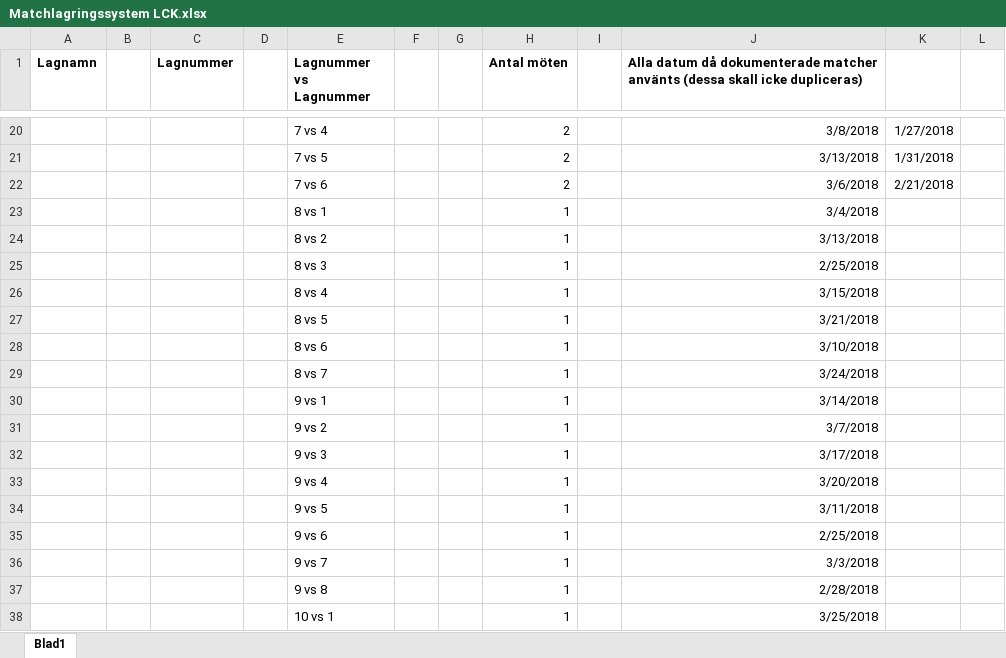
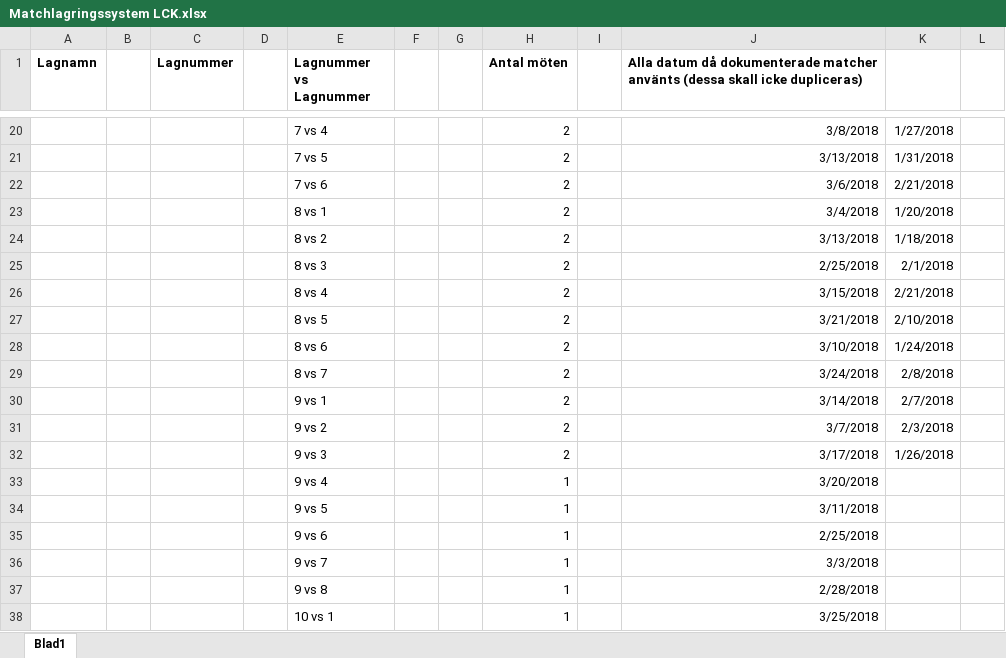
Before and after one commit to Zelcus/AIS, an Excel workbook: Matchlagringssystem LCK.xlsx, sheet Blad1, drawn as a sheet; only a part is shown, gaps mark what is left out; values as stored, in another font and other column widths than the file's, no borders; the diff names each change by its address in the sheet, - before the commit and + after, or states it on an @@ line.

```diff
--- a/Matchlagringssystem LCK.xlsx (sheet Blad1)
+++ b/Matchlagringssystem LCK.xlsx (sheet Blad1)
-H23:H32 (Antal möten): 1
+H23:H32 (Antal möten): 2
-K23: (empty)
+K23: 1/20/2018
-K24: (empty)
+K24: 1/18/2018
-K25: (empty)
+K25: 2/1/2018
-K26: (empty)
+K26: 2/21/2018
-K27: (empty)
+K27: 2/10/2018
-K28: (empty)
+K28: 1/24/2018
-K29: (empty)
+K29: 2/8/2018
-K30: (empty)
+K30: 2/7/2018
-K31: (empty)
+K31: 2/3/2018
-K32: (empty)
+K32: 1/26/2018
```
Also changed, not shown: 1 other file.
